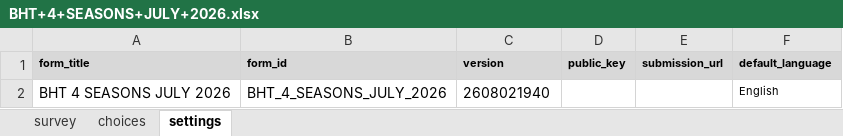
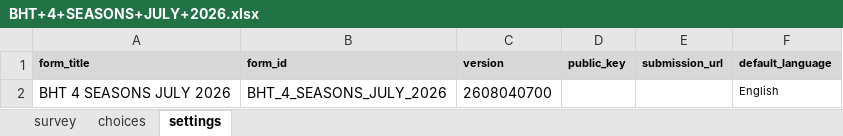
Before and after one commit to dipsons666-dotcom/QC-HUB, an Excel workbook: backend/BHT+4+SEASONS+JULY+2026.xlsx, sheet settings, drawn as a sheet; values as stored, in another font and other column widths than the file's, no borders; the diff names each change by its address in the sheet, - before the commit and + after, or states it on an @@ line.

```diff
--- a/backend/BHT+4+SEASONS+JULY+2026.xlsx (sheet settings)
+++ b/backend/BHT+4+SEASONS+JULY+2026.xlsx (sheet settings)
-C2 (version): 2608021940
+C2 (version): 2608040700
```
Also changed, not shown: sheet survey, exports/bht-noodles-analysis.xlsx, 13 other files.
